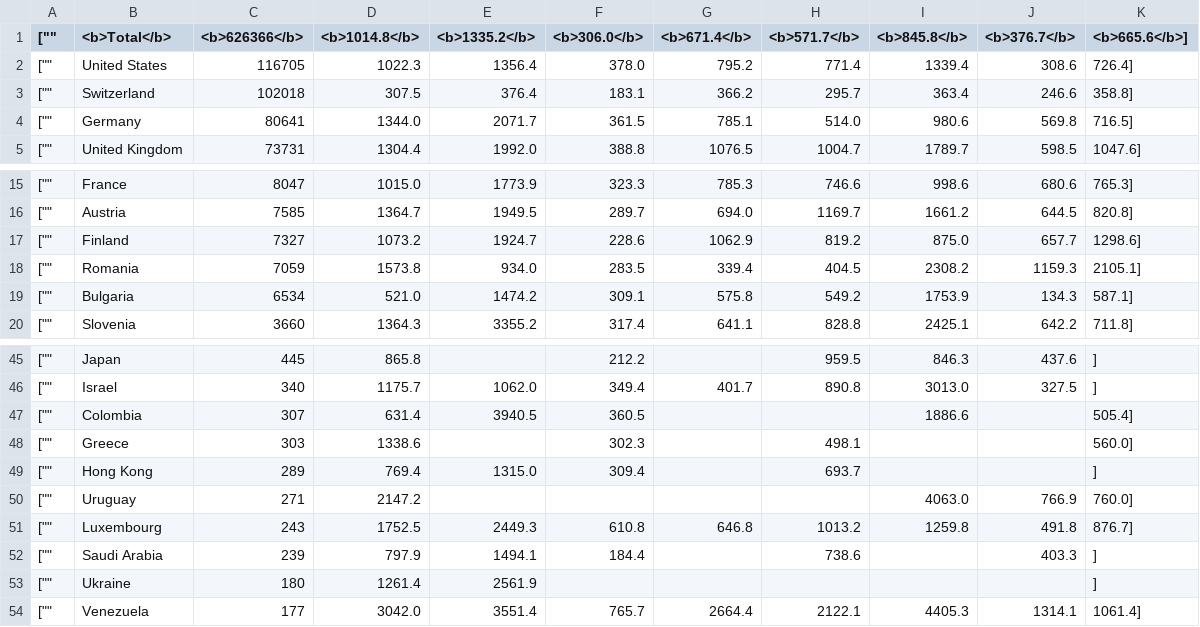
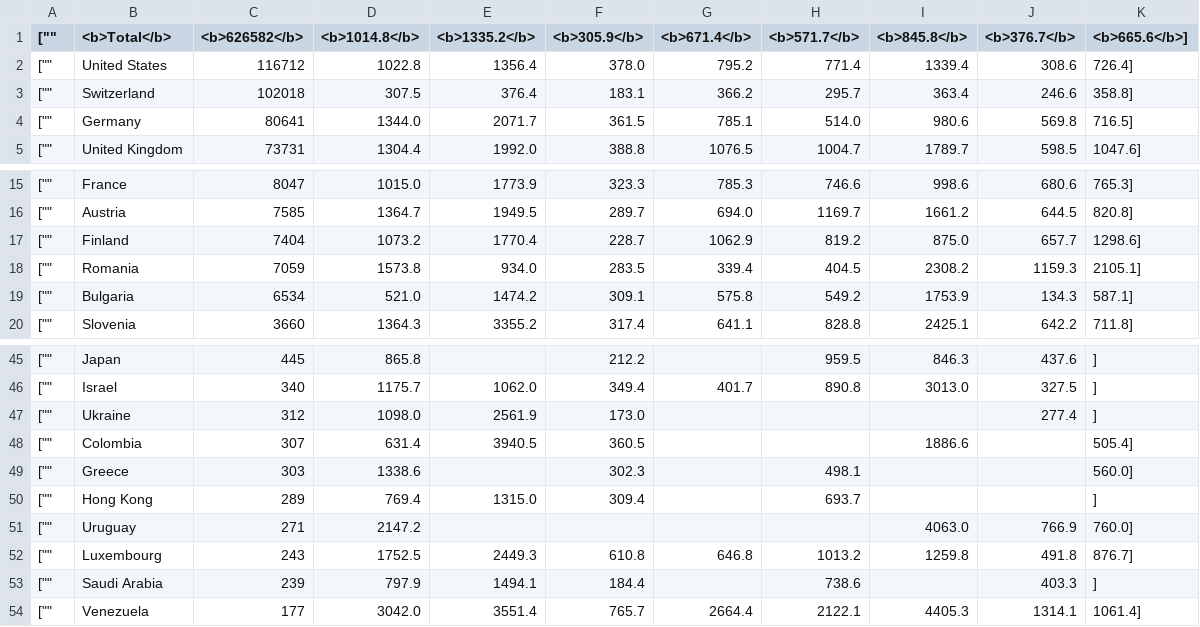
Before and after one commit to mattfel1/geoscents_stats, a CSV file: player_countries.csv, drawn as a sheet; only a part is shown, gaps mark what is left out.

```diff
--- a/player_countries.csv
+++ b/player_countries.csv
@@ -1,3 +1,3 @@
-["","<b>Total</b>","<b>626366</b>","<b>1014.8</b>","<b>1335.2</b>","<b>306.0</b>","<b>671.4</b>","<b>571.7</b>","<b>845.8</b>","<b>376.7</b>","<b>665.6</b>"],
-["","United States","116705","1022.3","1356.4","378.0","795.2","771.4","1339.4","308.6","726.4"],
+["","<b>Total</b>","<b>626582</b>","<b>1014.8</b>","<b>1335.2</b>","<b>305.9</b>","<b>671.4</b>","<b>571.7</b>","<b>845.8</b>","<b>376.7</b>","<b>665.6</b>"],
+["","United States","116712","1022.8","1356.4","378.0","795.2","771.4","1339.4","308.6","726.4"],
 ["","Switzerland","102018","307.5","376.4","183.1","366.2","295.7","363.4","246.6","358.8"],
@@ -16,3 +16,3 @@
 ["","Austria","7585","1364.7","1949.5","289.7","694.0","1169.7","1661.2","644.5","820.8"],
-["","Finland","7327","1073.2","1924.7","228.6","1062.9","819.2","875.0","657.7","1298.6"],
+["","Finland","7404","1073.2","1770.4","228.7","1062.9","819.2","875.0","657.7","1298.6"],
 ["","Romania","7059","1573.8","934.0","283.5","339.4","404.5","2308.2","1159.3","2105.1"],
@@ -46,2 +46,3 @@
 ["","Israel","340","1175.7","1062.0","349.4","401.7","890.8","3013.0","327.5",""],
+["","Ukraine","312","1098.0","2561.9","173.0","","","","277.4",""],
 ["","Colombia","307","631.4","3940.5","360.5","","","1886.6","","505.4"],
@@ -52,3 +53,2 @@
 ["","Saudi Arabia","239","797.9","1494.1","184.4","","738.6","","403.3",""],
-["","Ukraine","180","1261.4","2561.9","","","","","",""],
 ["","Venezuela","177","3042.0","3551.4","765.7","2664.4","2122.1","4405.3","1314.1","1061.4"],
```
Also changed, not shown: 7 other files.
